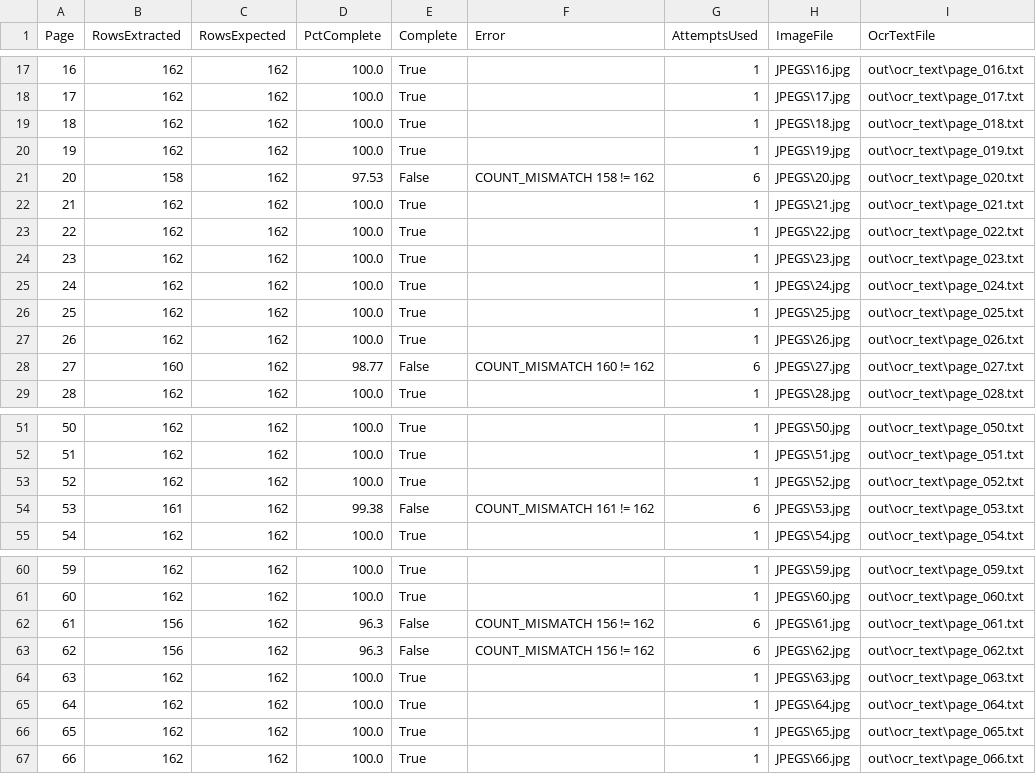
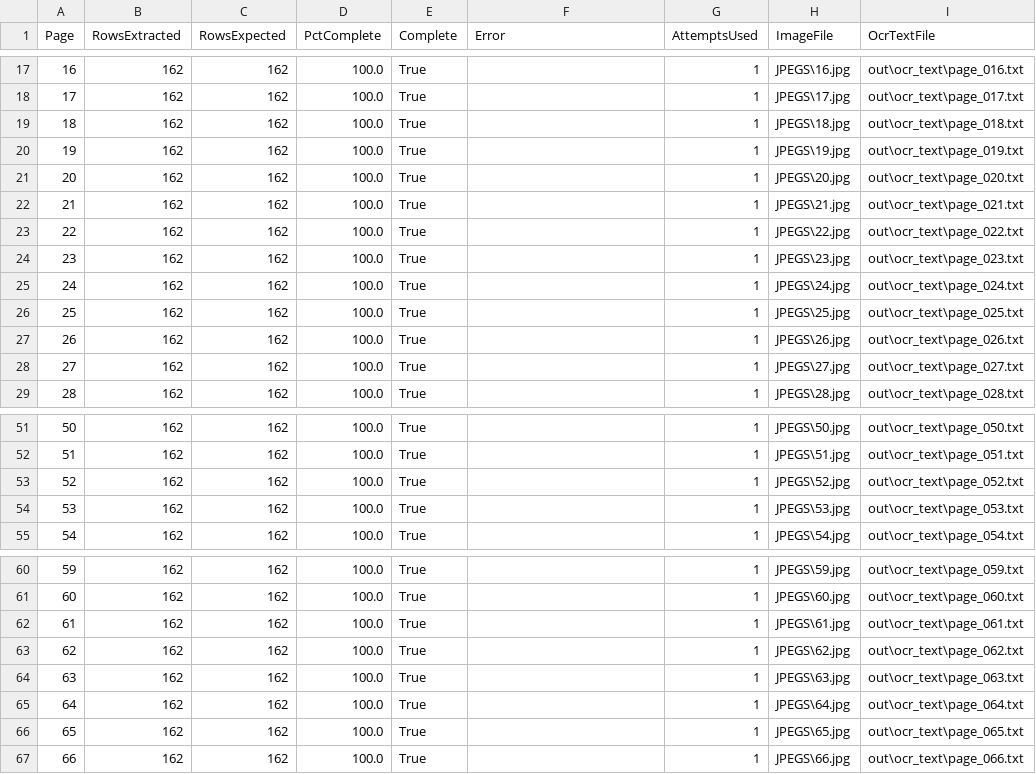
Before and after one commit to erl67/museum-ocr, a CSV file: out/page_counts.csv, drawn as a sheet; only a part is shown, gaps mark what is left out.

```diff
--- a/out/page_counts.csv
+++ b/out/page_counts.csv
@@ -20,3 +20,3 @@ Page,RowsExtracted,RowsExpected,PctComplete,Complete,Error,AttemptsUsed,ImageFil
 19,162,162,100.0,True,,1,JPEGS\19.jpg,out\ocr_text\page_019.txt
-20,158,162,97.53,False,COUNT_MISMATCH 158 != 162,6,JPEGS\20.jpg,out\ocr_text\page_020.txt
+20,162,162,100.0,True,,1,JPEGS\20.jpg,out\ocr_text\page_020.txt
 21,162,162,100.0,True,,1,JPEGS\21.jpg,out\ocr_text\page_021.txt
@@ -27,3 +27,3 @@ Page,RowsExtracted,RowsExpected,PctComplete,Complete,Error,AttemptsUsed,ImageFil
 26,162,162,100.0,True,,1,JPEGS\26.jpg,out\ocr_text\page_026.txt
-27,160,162,98.77,False,COUNT_MISMATCH 160 != 162,6,JPEGS\27.jpg,out\ocr_text\page_027.txt
+27,162,162,100.0,True,,1,JPEGS\27.jpg,out\ocr_text\page_027.txt
 28,162,162,100.0,True,,1,JPEGS\28.jpg,out\ocr_text\page_028.txt
@@ -53,3 +53,3 @@ Page,RowsExtracted,RowsExpected,PctComplete,Complete,Error,AttemptsUsed,ImageFil
 52,162,162,100.0,True,,1,JPEGS\52.jpg,out\ocr_text\page_052.txt
-53,161,162,99.38,False,COUNT_MISMATCH 161 != 162,6,JPEGS\53.jpg,out\ocr_text\page_053.txt
+53,162,162,100.0,True,,1,JPEGS\53.jpg,out\ocr_text\page_053.txt
 54,162,162,100.0,True,,1,JPEGS\54.jpg,out\ocr_text\page_054.txt
@@ -61,4 +61,4 @@ Page,RowsExtracted,RowsExpected,PctComplete,Complete,Error,AttemptsUsed,ImageFil
 60,162,162,100.0,True,,1,JPEGS\60.jpg,out\ocr_text\page_060.txt
-61,156,162,96.3,False,COUNT_MISMATCH 156 != 162,6,JPEGS\61.jpg,out\ocr_text\page_061.txt
-62,156,162,96.3,False,COUNT_MISMATCH 156 != 162,6,JPEGS\62.jpg,out\ocr_text\page_062.txt
+61,162,162,100.0,True,,1,JPEGS\61.jpg,out\ocr_text\page_061.txt
+62,162,162,100.0,True,,1,JPEGS\62.jpg,out\ocr_text\page_062.txt
 63,162,162,100.0,True,,1,JPEGS\63.jpg,out\ocr_text\page_063.txt
```
Also changed, not shown: out/output.csv, 13 other files.
